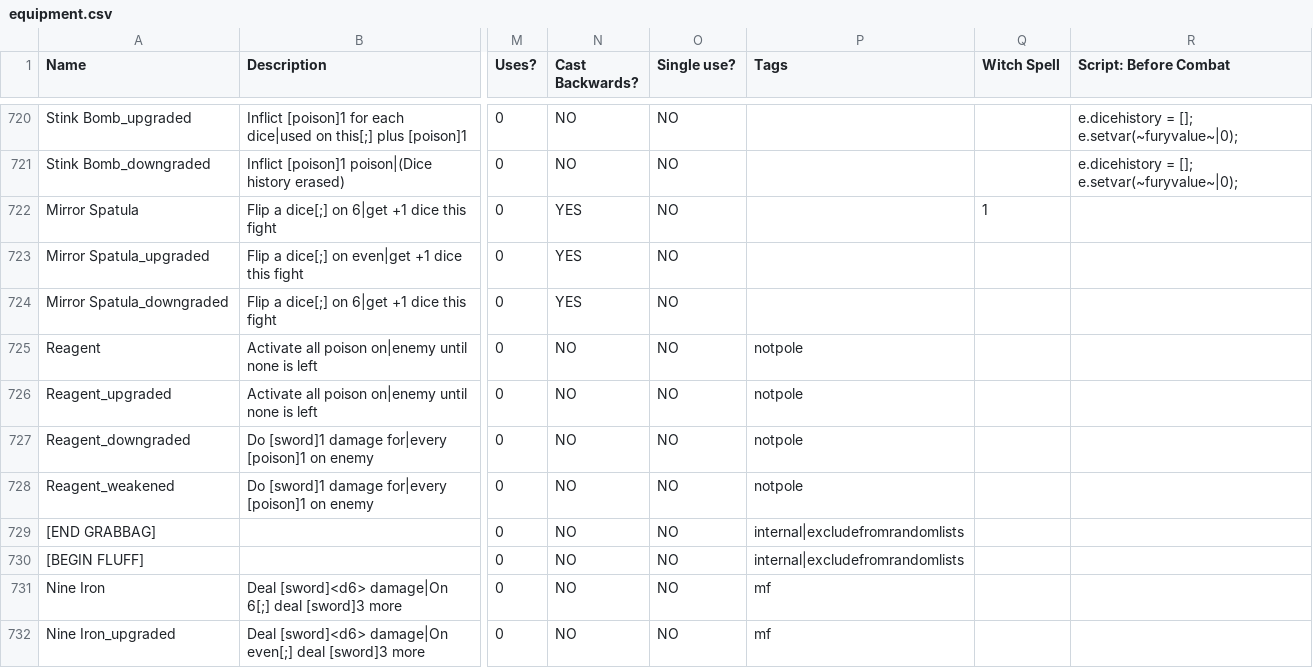
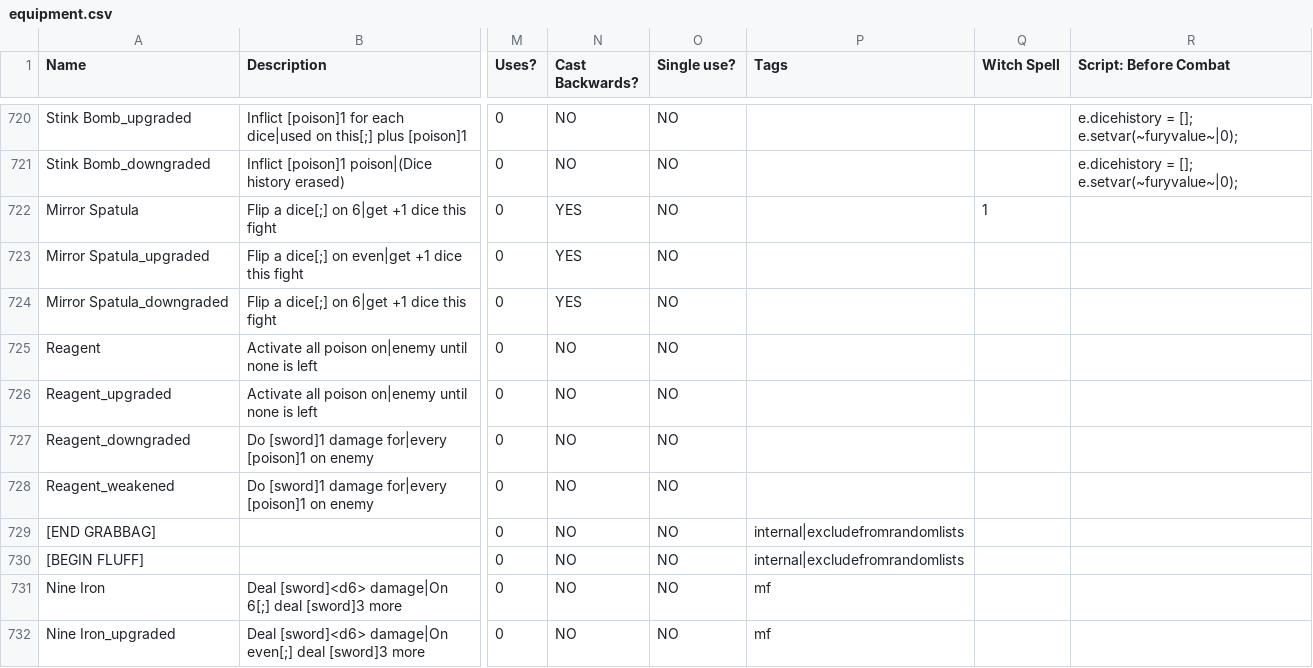
Before and after one commit to ncrecc/christmasspecial, a CSV file: data/text/equipment.csv, drawn as a sheet; only a part is shown, gaps mark what is left out; the diff names each change by its address in the sheet, - before the commit and + after, or states it on an @@ line.

```diff
--- a/data/text/equipment.csv
+++ b/data/text/equipment.csv
-P725:P728 (Tags): notpole
+P725:P728 (Tags): (empty)
```
Also changed, not shown: _append/data/text/equipment.csv, 8 other files.
